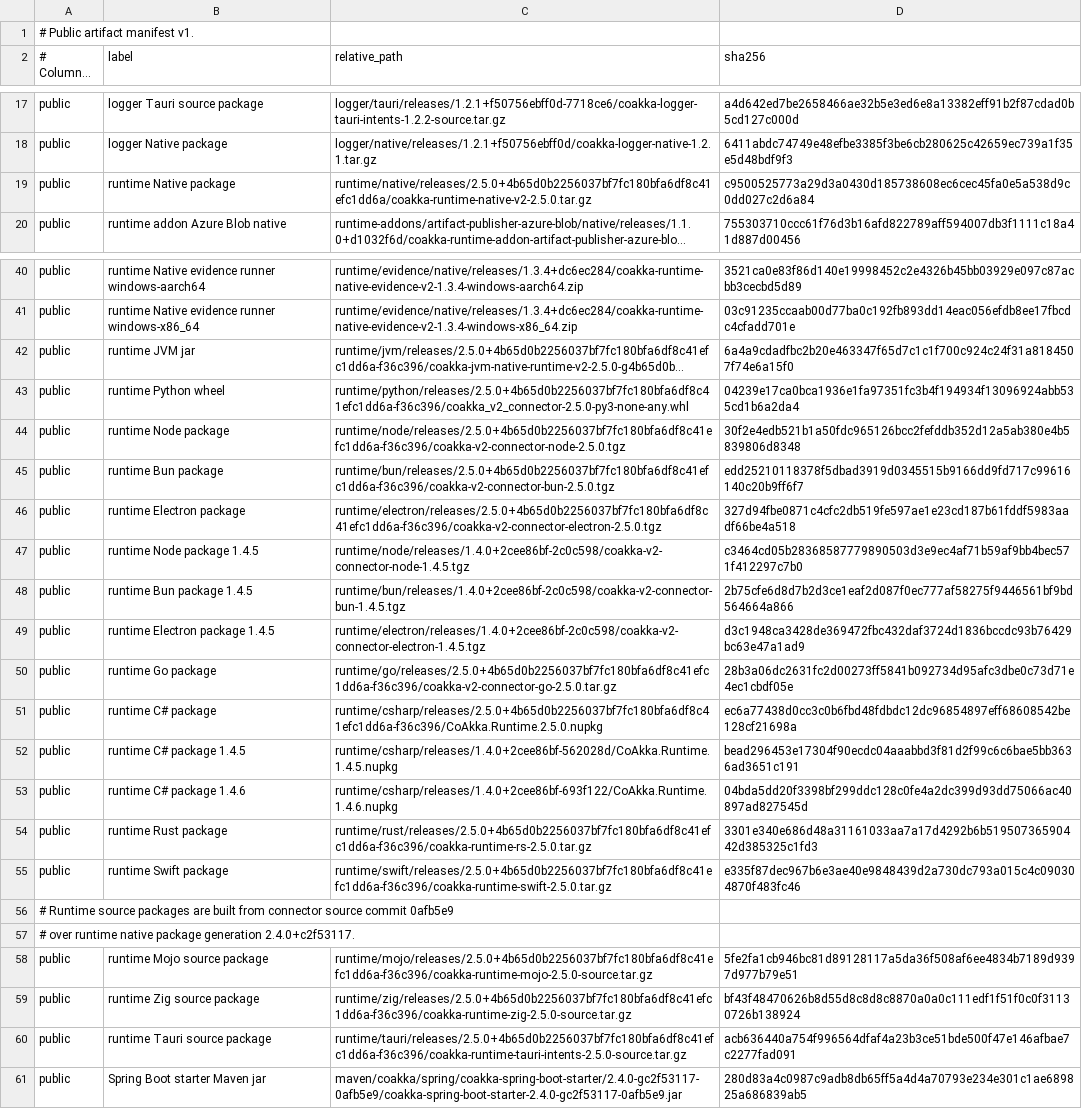
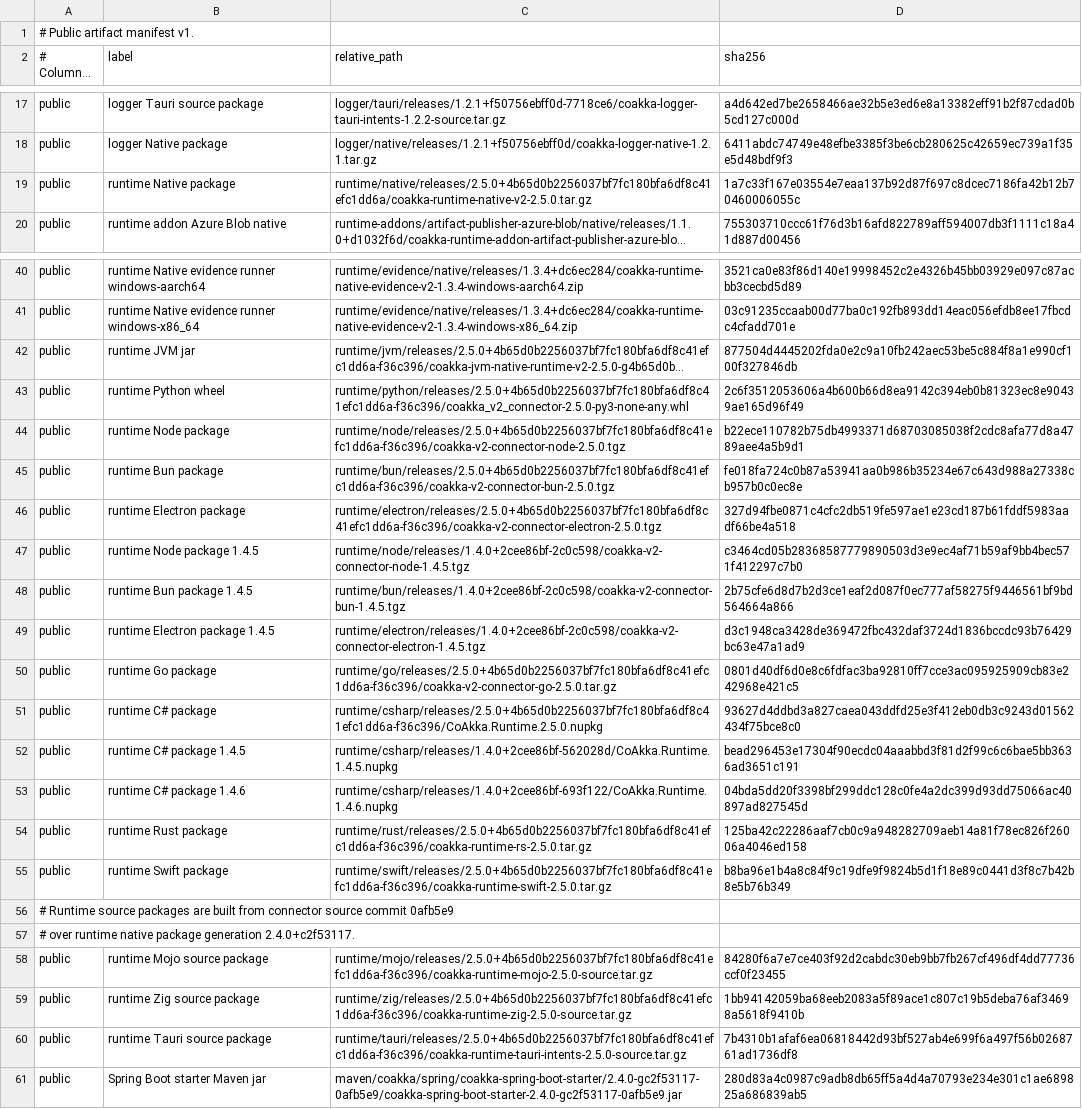
Before and after one commit to phuong-tran/coakka-publish, a TSV file: artifacts/public-artifacts.tsv, drawn as a sheet; only a part is shown, gaps mark what is left out; long unchanged cells end in …; the diff covers the shown part only; the diff names each change by its address in the sheet, - before the commit and + after, or states it on an @@ line.

```diff
--- a/artifacts/public-artifacts.tsv
+++ b/artifacts/public-artifacts.tsv
-D19 (sha256): c9500525773a29d3a0430d185738608ec6cec45fa0e5a538d9c0dd027c2d6a84
+D19 (sha256): 1a7c33f167e03554e7eaa137b92d87f697c8dcec7186fa42b12b70460006055c
-D42 (sha256): 6a4a9cdadfbc2b20e463347f65d7c1c1f700c924c24f31a8184507f74e6a15f0
+D42 (sha256): 877504d4445202fda0e2c9a10fb242aec53be5c884f8a1e990cf100f327846db
-D43 (sha256): 04239e17ca0bca1936e1fa97351fc3b4f194934f13096924abb535cd1b6a2da4
+D43 (sha256): 2c6f3512053606a4b600b66d8ea9142c394eb0b81323ec8e90439ae165d96f49
-D44 (sha256): 30f2e4edb521b1a50fdc965126bcc2fefddb352d12a5ab380e4b5839806d8348
+D44 (sha256): b22ece110782b75db4993371d68703085038f2cdc8afa77d8a4789aee4a5b9d1
-D45 (sha256): edd25210118378f5dbad3919d0345515b9166dd9fd717c99616140c20b9ff6f7
+D45 (sha256): fe018fa724c0b87a53941aa0b986b35234e67c643d988a27338cb957b0c0ec8e
-D50 (sha256): 28b3a06dc2631fc2d00273ff5841b092734d95afc3dbe0c73d71e4ec1cbdf05e
+D50 (sha256): 0801d40df6d0e8c6fdfac3ba92810ff7cce3ac095925909cb83e242968e421c5
-D51 (sha256): ec6a77438d0cc3c0b6fbd48fdbdc12dc96854897eff68608542be128cf21698a
+D51 (sha256): 93627d4ddbd3a827caea043ddfd25e3f412eb0db3c9243d01562434f75bce8c0
-D54 (sha256): 3301e340e686d48a31161033aa7a17d4292b6b51950736590442d385325c1fd3
+D54 (sha256): 125ba42c22286aaf7cb0c9a948282709aeb14a81f78ec826f26006a4046ed158
-D55 (sha256): e335f87dec967b6e3ae40e9848439d2a730dc793a015c4c090304870f483fc46
+D55 (sha256): b8ba96e1b4a8c84f9c19dfe9f9824b5d1f18e89c0441d3f8c7b42b8e5b76b349
-D58 (sha256): 5fe2fa1cb946bc81d89128117a5da36f508af6ee4834b7189d9397d977b79e51
+D58 (sha256): 84280f6a7e7ce403f92d2cabdc30eb9bb7fb267cf496df4dd77736ccf0f23455
-D59 (sha256): bf43f48470626b8d55d8c8d8c8870a0a0c111edf1f51f0c0f31130726b138924
+D59 (sha256): 1bb94142059ba68eeb2083a5f89ace1c807c19b5deba76af34698a5618f9410b
-D60 (sha256): acb636440a754f996564dfaf4a23b3ce51bde500f47e146afbae7c2277fad091
+D60 (sha256): 7b4310b1afaf6ea06818442d93bf527ab4e699f6a497f56b0268761ad1736df8
```
Also changed, not shown: 4 edited cells elsewhere in this file, 50 other files.
